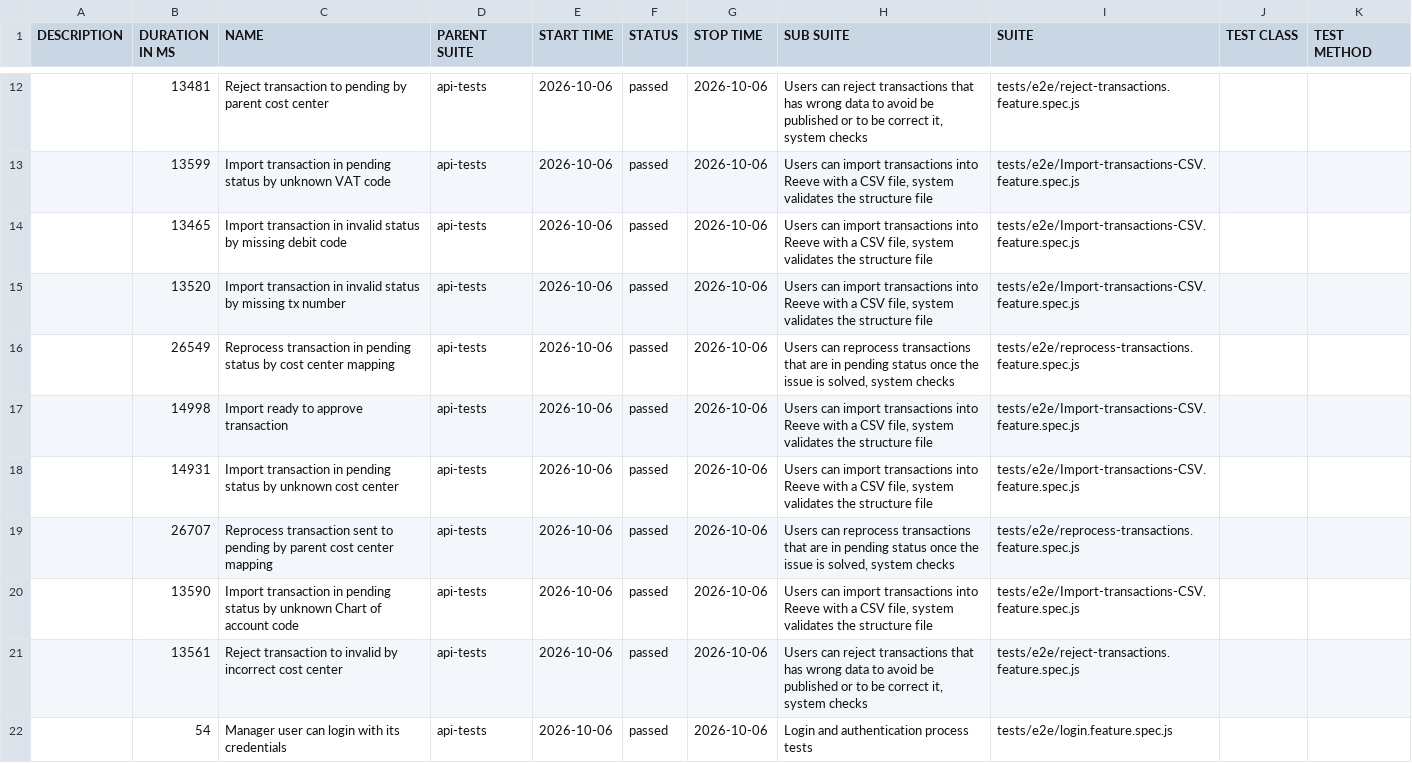
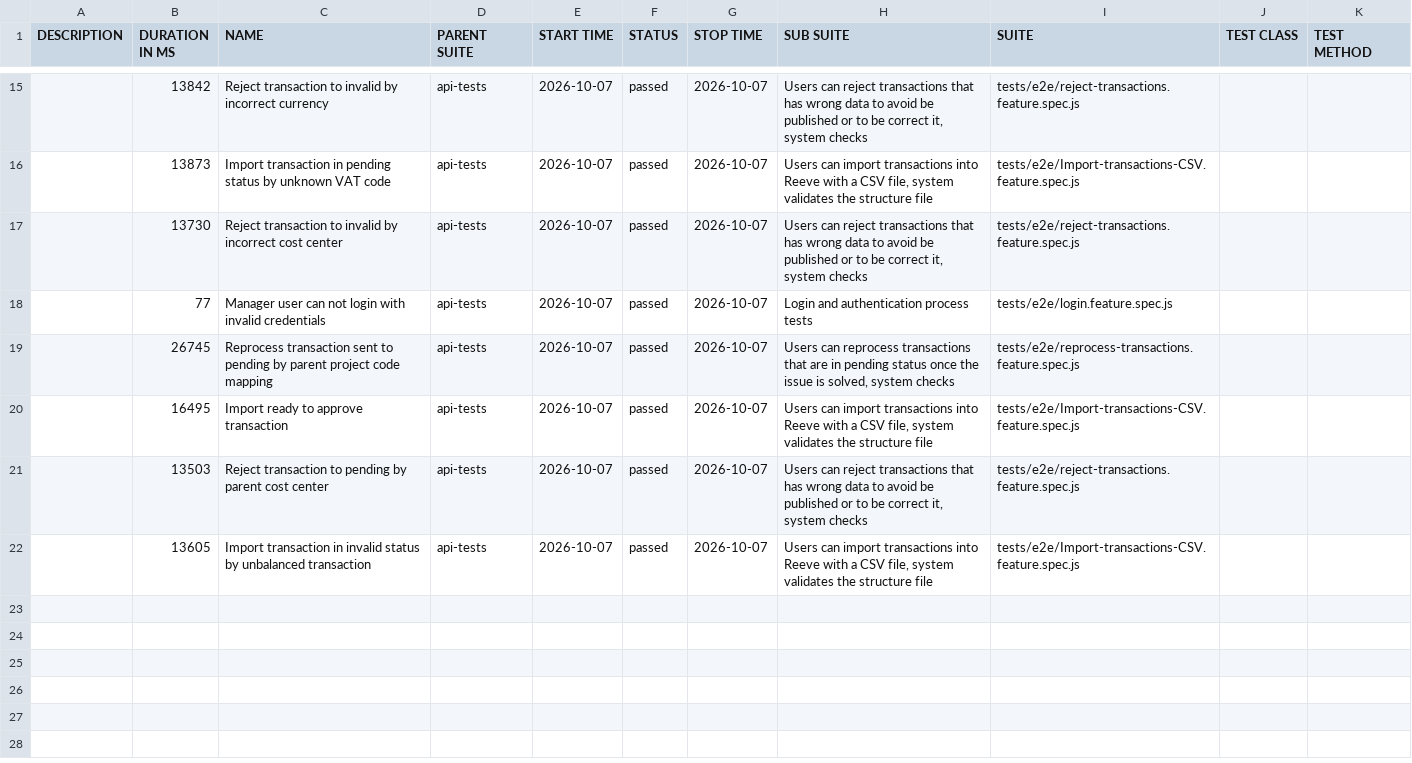
Before and after one commit to cardano-foundation/cf-reeve-application, a CSV file: allure-report/data/suites.csv, drawn as a sheet; only a part is shown, gaps mark what is left out; the diff covers the shown part only.

```diff
--- a/allure-report/data/suites.csv
+++ b/allure-report/data/suites.csv
@@ -12,11 +15,8 @@
-"","13481","Reject transaction to pending by parent cost center","api-tests","2026-10-06","passed","2026-10-06","Users can reject transactions that has wrong data to avoid be published or to be correct it, system checks","tests/e2e/reject-transactions.feature.spec.js","",""
-"","13599","Import transaction in pending status by unknown VAT code","api-tests","2026-10-06","passed","2026-10-06","Users can import transactions into Reeve with a CSV file, system validates the structure file","tests/e2e/Import-transactions-CSV.feature.spec.js","",""
-"","13465","Import transaction in invalid status by missing debit code","api-tests","2026-10-06","passed","2026-10-06","Users can import transactions into Reeve with a CSV file, system validates the structure file","tests/e2e/Import-transactions-CSV.feature.spec.js","",""
-"","13520","Import transaction in invalid status by missing tx number","api-tests","2026-10-06","passed","2026-10-06","Users can import transactions into Reeve with a CSV file, system validates the structure file","tests/e2e/Import-transactions-CSV.feature.spec.js","",""
-"","26549","Reprocess transaction in pending status by cost center mapping","api-tests","2026-10-06","passed","2026-10-06","Users can reprocess transactions that are in pending status once the issue is solved, system checks","tests/e2e/reprocess-transactions.feature.spec.js","",""
-"","14998","Import ready to approve transaction","api-tests","2026-10-06","passed","2026-10-06","Users can import transactions into Reeve with a CSV file, system validates the structure file","tests/e2e/Import-transactions-CSV.feature.spec.js","",""
-"","14931","Import transaction in pending status by unknown cost center","api-tests","2026-10-06","passed","2026-10-06","Users can import transactions into Reeve with a CSV file, system validates the structure file","tests/e2e/Import-transactions-CSV.feature.spec.js","",""
-"","26707","Reprocess transaction sent to pending by parent cost center mapping","api-tests","2026-10-06","passed","2026-10-06","Users can reprocess transactions that are in pending status once the issue is solved, system checks","tests/e2e/reprocess-transactions.feature.spec.js","",""
-"","13590","Import transaction in pending status by unknown Chart of account code","api-tests","2026-10-06","passed","2026-10-06","Users can import transactions into Reeve with a CSV file, system validates the structure file","tests/e2e/Import-transactions-CSV.feature.spec.js","",""
-"","13561","Reject transaction to invalid by incorrect cost center","api-tests","2026-10-06","passed","2026-10-06","Users can reject transactions that has wrong data to avoid be published or to be correct it, system checks","tests/e2e/reject-transactions.feature.spec.js","",""
-"","54","Manager user can login with its credentials","api-tests","2026-10-06","passed","2026-10-06","Login and authentication process tests","tests/e2e/login.feature.spec.js","",""
+"","13842","Reject transaction to invalid by incorrect currency","api-tests","2026-10-07","passed","2026-10-07","Users can reject transactions that has wrong data to avoid be published or to be correct it, system checks","tests/e2e/reject-transactions.feature.spec.js","",""
+"","13873","Import transaction in pending status by unknown VAT code","api-tests","2026-10-07","passed","2026-10-07","Users can import transactions into Reeve with a CSV file, system validates the structure file","tests/e2e/Import-transactions-CSV.feature.spec.js","",""
+"","13730","Reject transaction to invalid by incorrect cost center","api-tests","2026-10-07","passed","2026-10-07","Users can reject transactions that has wrong data to avoid be published or to be correct it, system checks","tests/e2e/reject-transactions.feature.spec.js","",""
+"","77","Manager user can not login with invalid credentials","api-tests","2026-10-07","passed","2026-10-07","Login and authentication process tests","tests/e2e/login.feature.spec.js","",""
+"","26745","Reprocess transaction sent to pending by parent project code mapping","api-tests","2026-10-07","passed","2026-10-07","Users can reprocess transactions that are in pending status once the issue is solved, system checks","tests/e2e/reprocess-transactions.feature.spec.js","",""
+"","16495","Import ready to approve transaction","api-tests","2026-10-07","passed","2026-10-07","Users can import transactions into Reeve with a CSV file, system validates the structure file","tests/e2e/Import-transactions-CSV.feature.spec.js","",""
+"","13503","Reject transaction to pending by parent cost center","api-tests","2026-10-07","passed","2026-10-07","Users can reject transactions that has wrong data to avoid be published or to be correct it, system checks","tests/e2e/reject-transactions.feature.spec.js","",""
+"","13605","Import transaction in invalid status by unbalanced transaction","api-tests","2026-10-07","passed","2026-10-07","Users can import transactions into Reeve with a CSV file, system validates the structure file","tests/e2e/Import-transactions-CSV.feature.spec.js","",""
```
Also changed, not shown: 6 added rows, 3 removed rows and 28 edited cells elsewhere in this file, 58 other files.
